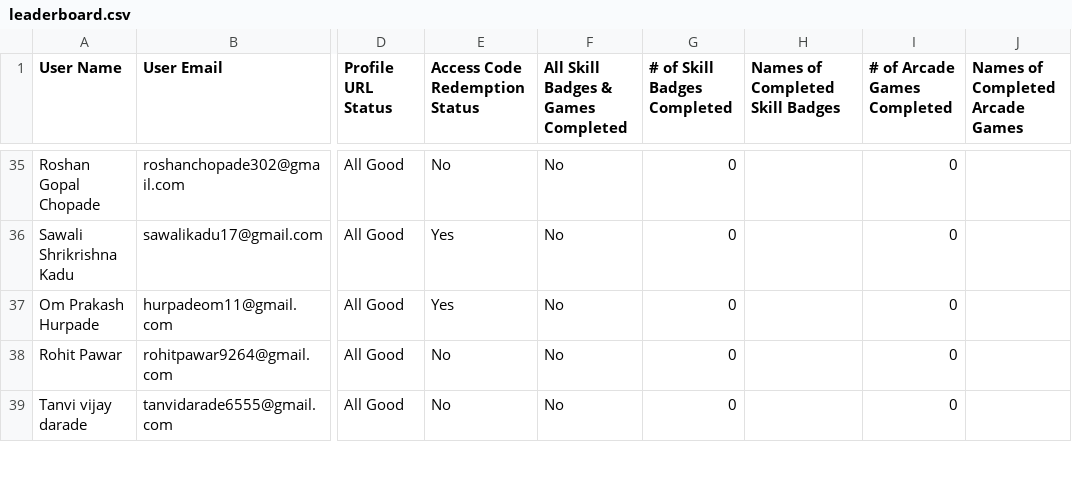
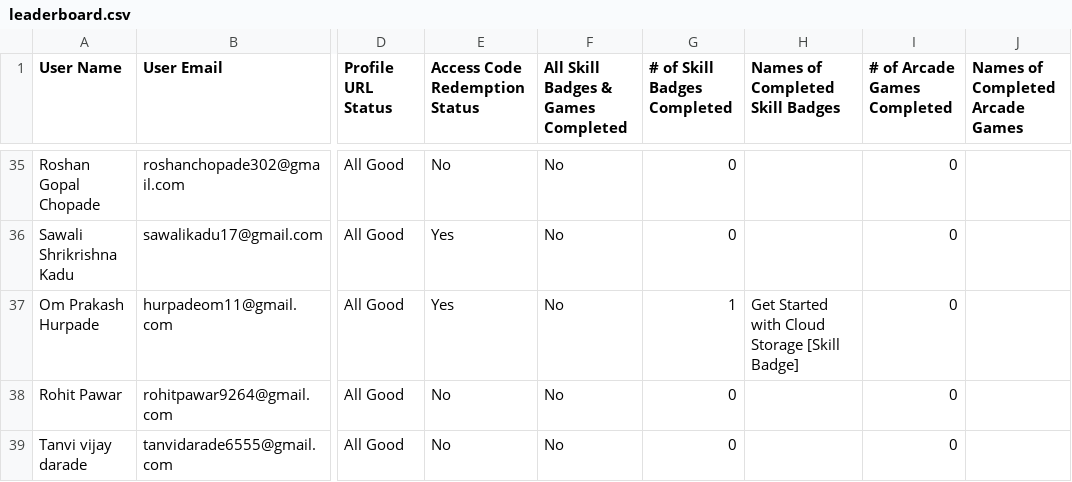
Before and after one commit to Khushii2567/Leaderboard, a CSV file: public/assets/leaderboard.csv, drawn as a sheet; only a part is shown, gaps mark what is left out; the diff covers the shown part only; the diff names each change by its address in the sheet, - before the commit and + after, or states it on an @@ line.

Commit message:
updated leaderboard

```diff
--- a/public/assets/leaderboard.csv
+++ b/public/assets/leaderboard.csv
-G37 (# of Skill Badges Completed): 0
+G37 (# of Skill Badges Completed): 1
-H37 (Names of Completed Skill Badges): (empty)
+H37 (Names of Completed Skill Badges): Get Started with Cloud Storage [Skill Badge]
```
Also changed, not shown: 22 edited cells elsewhere in this file.
